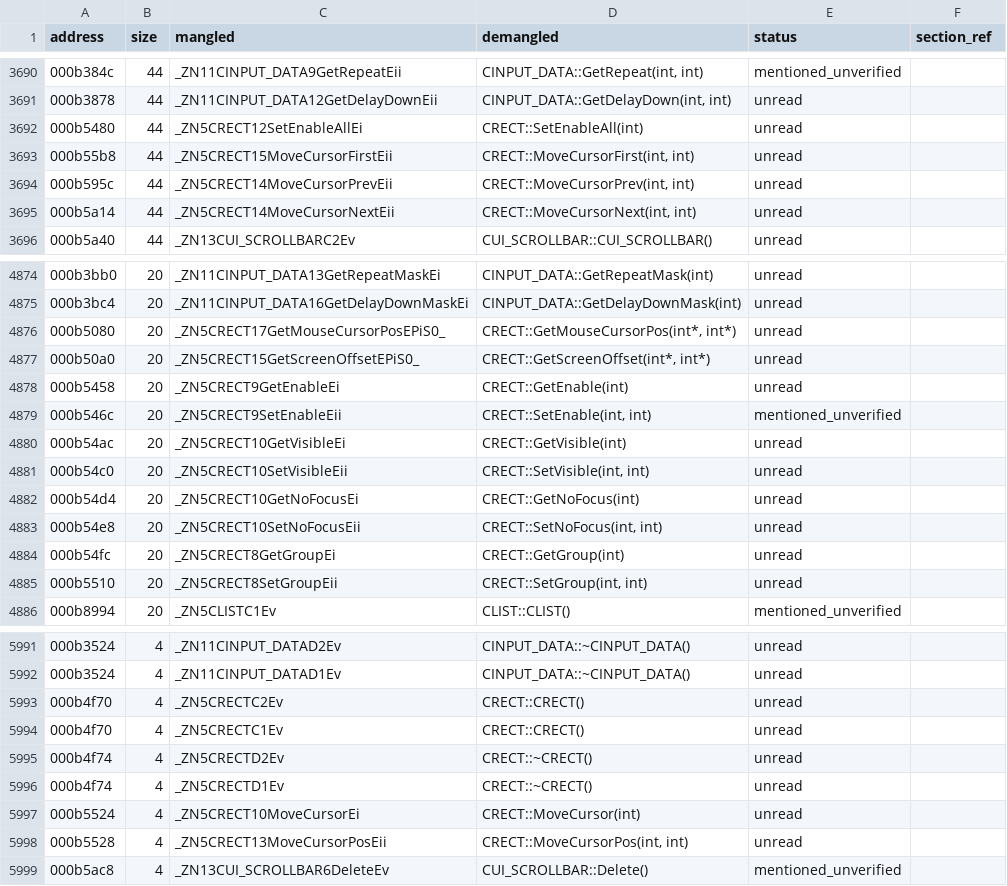
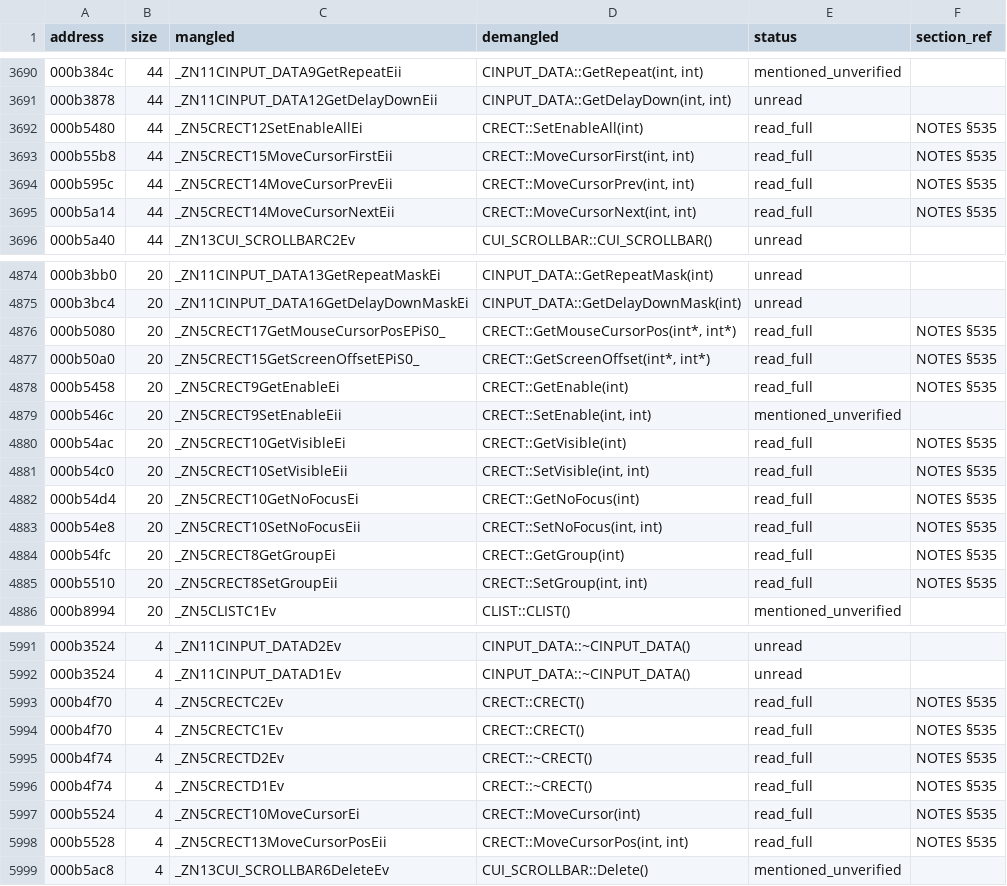
Before and after one commit to c1c3ru/fft_craft, a CSV file: FFT_Android_Mod/docs/RE_FUNCTION_INVENTORY.csv, drawn as a sheet; only a part is shown, gaps mark what is left out; the diff covers the shown part only.

```diff
--- a/FFT_Android_Mod/docs/RE_FUNCTION_INVENTORY.csv
+++ b/FFT_Android_Mod/docs/RE_FUNCTION_INVENTORY.csv
@@ -3691,6 +3691,6 @@ address,size,mangled,demangled,status,section_ref
 000b3878,44,_ZN11CINPUT_DATA12GetDelayDownEii,"CINPUT_DATA::GetDelayDown(int, int)",unread,
-000b5480,44,_ZN5CRECT12SetEnableAllEi,CRECT::SetEnableAll(int),unread,
-000b55b8,44,_ZN5CRECT15MoveCursorFirstEii,"CRECT::MoveCursorFirst(int, int)",unread,
-000b595c,44,_ZN5CRECT14MoveCursorPrevEii,"CRECT::MoveCursorPrev(int, int)",unread,
-000b5a14,44,_ZN5CRECT14MoveCursorNextEii,"CRECT::MoveCursorNext(int, int)",unread,
+000b5480,44,_ZN5CRECT12SetEnableAllEi,CRECT::SetEnableAll(int),read_full,NOTES §535
+000b55b8,44,_ZN5CRECT15MoveCursorFirstEii,"CRECT::MoveCursorFirst(int, int)",read_full,NOTES §535
+000b595c,44,_ZN5CRECT14MoveCursorPrevEii,"CRECT::MoveCursorPrev(int, int)",read_full,NOTES §535
+000b5a14,44,_ZN5CRECT14MoveCursorNextEii,"CRECT::MoveCursorNext(int, int)",read_full,NOTES §535
 000b5a40,44,_ZN13CUI_SCROLLBARC2Ev,CUI_SCROLLBAR::CUI_SCROLLBAR(),unread,
@@ -4875,12 +4875,12 @@ address,size,mangled,demangled,status,section_ref
 000b3bc4,20,_ZN11CINPUT_DATA16GetDelayDownMaskEi,CINPUT_DATA::GetDelayDownMask(int),unread,
-000b5080,20,_ZN5CRECT17GetMouseCursorPosEPiS0_,"CRECT::GetMouseCursorPos(int*, int*)",unread,
-000b50a0,20,_ZN5CRECT15GetScreenOffsetEPiS0_,"CRECT::GetScreenOffset(int*, int*)",unread,
-000b5458,20,_ZN5CRECT9GetEnableEi,CRECT::GetEnable(int),unread,
+000b5080,20,_ZN5CRECT17GetMouseCursorPosEPiS0_,"CRECT::GetMouseCursorPos(int*, int*)",read_full,NOTES §535
+000b50a0,20,_ZN5CRECT15GetScreenOffsetEPiS0_,"CRECT::GetScreenOffset(int*, int*)",read_full,NOTES §535
+000b5458,20,_ZN5CRECT9GetEnableEi,CRECT::GetEnable(int),read_full,NOTES §535
 000b546c,20,_ZN5CRECT9SetEnableEii,"CRECT::SetEnable(int, int)",mentioned_unverified,
-000b54ac,20,_ZN5CRECT10GetVisibleEi,CRECT::GetVisible(int),unread,
-000b54c0,20,_ZN5CRECT10SetVisibleEii,"CRECT::SetVisible(int, int)",unread,
-000b54d4,20,_ZN5CRECT10GetNoFocusEi,CRECT::GetNoFocus(int),unread,
-000b54e8,20,_ZN5CRECT10SetNoFocusEii,"CRECT::SetNoFocus(int, int)",unread,
-000b54fc,20,_ZN5CRECT8GetGroupEi,CRECT::GetGroup(int),unread,
-000b5510,20,_ZN5CRECT8SetGroupEii,"CRECT::SetGroup(int, int)",unread,
+000b54ac,20,_ZN5CRECT10GetVisibleEi,CRECT::GetVisible(int),read_full,NOTES §535
+000b54c0,20,_ZN5CRECT10SetVisibleEii,"CRECT::SetVisible(int, int)",read_full,NOTES §535
+000b54d4,20,_ZN5CRECT10GetNoFocusEi,CRECT::GetNoFocus(int),read_full,NOTES §535
+000b54e8,20,_ZN5CRECT10SetNoFocusEii,"CRECT::SetNoFocus(int, int)",read_full,NOTES §535
+000b54fc,20,_ZN5CRECT8GetGroupEi,CRECT::GetGroup(int),read_full,NOTES §535
+000b5510,20,_ZN5CRECT8SetGroupEii,"CRECT::SetGroup(int, int)",read_full,NOTES §535
 000b8994,20,_ZN5CLISTC1Ev,CLIST::CLIST(),mentioned_unverified,
@@ -5992,8 +5992,8 @@ address,size,mangled,demangled,status,section_ref
 000b3524,4,_ZN11CINPUT_DATAD1Ev,CINPUT_DATA::~CINPUT_DATA(),unread,
-000b4f70,4,_ZN5CRECTC2Ev,CRECT::CRECT(),unread,
-000b4f70,4,_ZN5CRECTC1Ev,CRECT::CRECT(),unread,
-000b4f74,4,_ZN5CRECTD2Ev,CRECT::~CRECT(),unread,
-000b4f74,4,_ZN5CRECTD1Ev,CRECT::~CRECT(),unread,
-000b5524,4,_ZN5CRECT10MoveCursorEi,CRECT::MoveCursor(int),unread,
-000b5528,4,_ZN5CRECT13MoveCursorPosEii,"CRECT::MoveCursorPos(int, int)",unread,
+000b4f70,4,_ZN5CRECTC2Ev,CRECT::CRECT(),read_full,NOTES §535
+000b4f70,4,_ZN5CRECTC1Ev,CRECT::CRECT(),read_full,NOTES §535
+000b4f74,4,_ZN5CRECTD2Ev,CRECT::~CRECT(),read_full,NOTES §535
+000b4f74,4,_ZN5CRECTD1Ev,CRECT::~CRECT(),read_full,NOTES §535
+000b5524,4,_ZN5CRECT10MoveCursorEi,CRECT::MoveCursor(int),read_full,NOTES §535
+000b5528,4,_ZN5CRECT13MoveCursorPosEii,"CRECT::MoveCursorPos(int, int)",read_full,NOTES §535
 000b5ac8,4,_ZN13CUI_SCROLLBAR6DeleteEv,CUI_SCROLLBAR::Delete(),mentioned_unverified,
```
Also changed, not shown: 152 edited cells elsewhere in this file, 3 other files.
